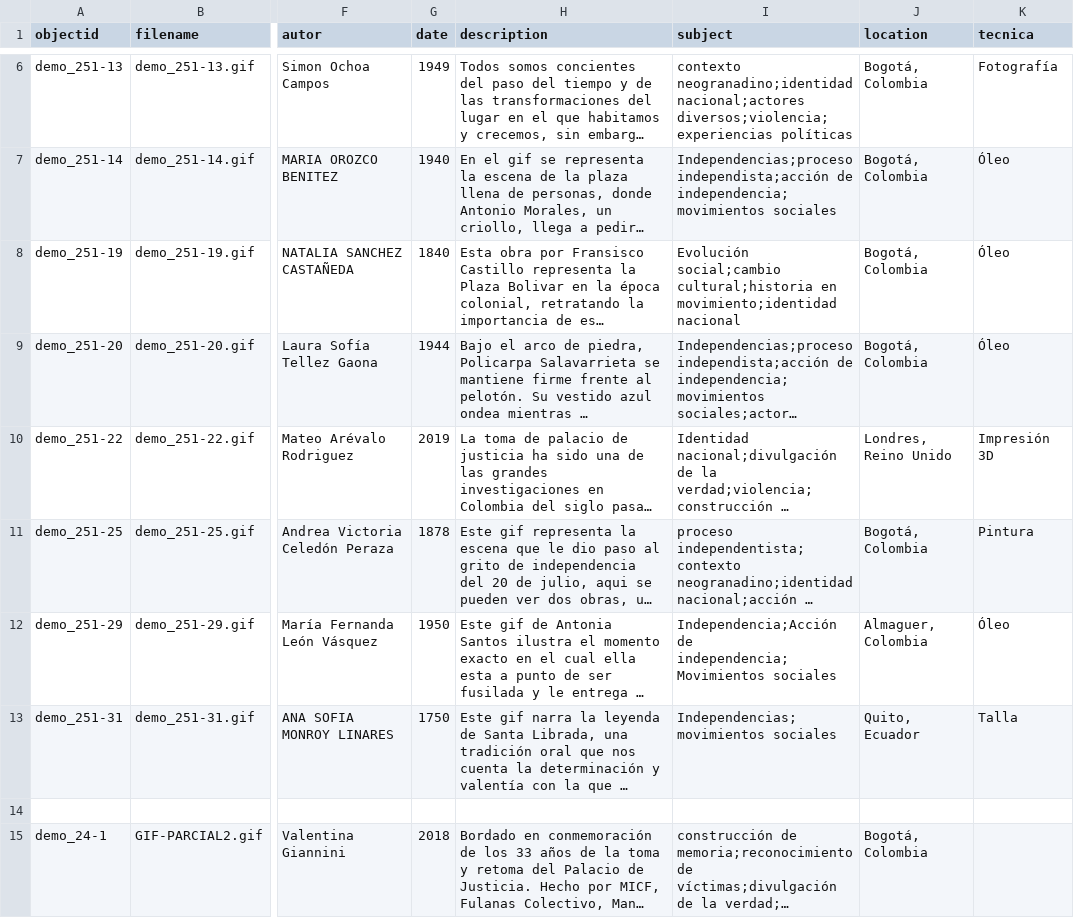
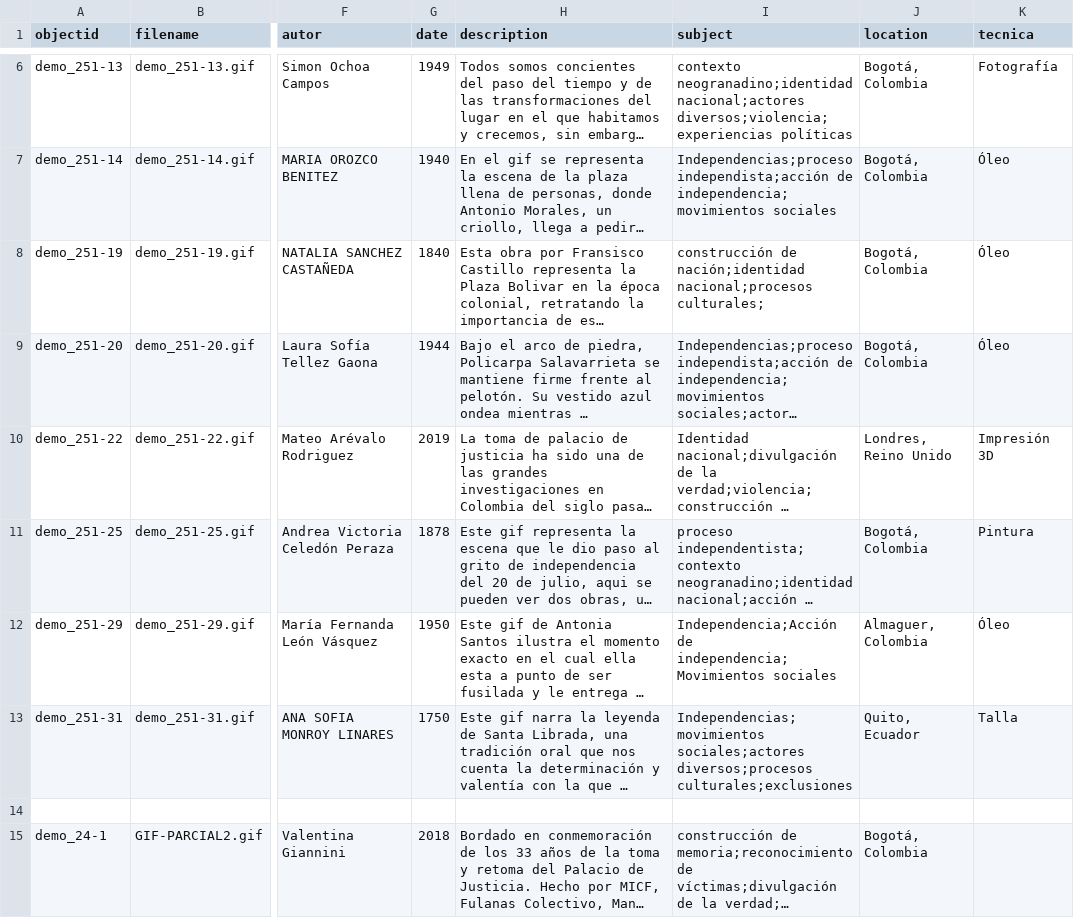
Before and after one commit to cdigitaljaveriana/museogif, a CSV file: _data/demo-metadata.csv, drawn as a sheet; only a part is shown, gaps mark what is left out; long unchanged cells end in …; the diff names each change by its address in the sheet, - before the commit and + after, or states it on an @@ line.

Commit message:
Update demo-metadata.csv

```diff
--- a/_data/demo-metadata.csv
+++ b/_data/demo-metadata.csv
-I8 (subject): Evolución social;cambio cultural;historia en movimiento;identidad nacional
+I8 (subject): construcción de nación;identidad nacional;procesos culturales;
-I13 (subject): Independencias;movimientos sociales
+I13 (subject): Independencias;movimientos sociales;actores diversos;procesos culturales;exclusiones
```
